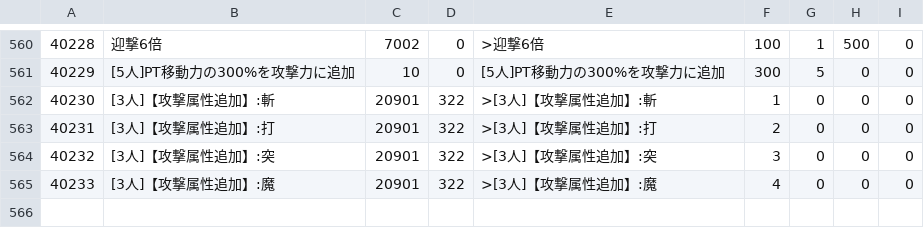
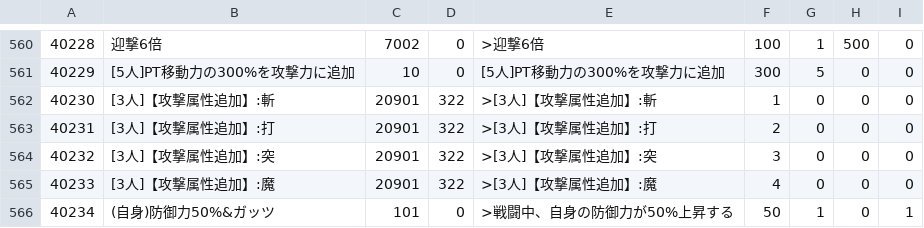
Before and after one commit to game4353/fkg_data, a TSV file: master/masterAbility.tsv, drawn as a sheet; only a part is shown, gaps mark what is left out; the diff names each change by its address in the sheet, - before the commit and + after, or states it on an @@ line.

```diff
--- a/master/masterAbility.tsv
+++ b/master/masterAbility.tsv
+row 566: 40234 | (自身)防御力50%&ガッツ | 101 | 0 | >戦闘中、自身の防御力が50%上昇する | 50 | 1 | 0 | 1
```
Also changed, not shown: master/masterCharacterLeaderSkill.tsv, master/masterGardenMakeoverItem.tsv.
